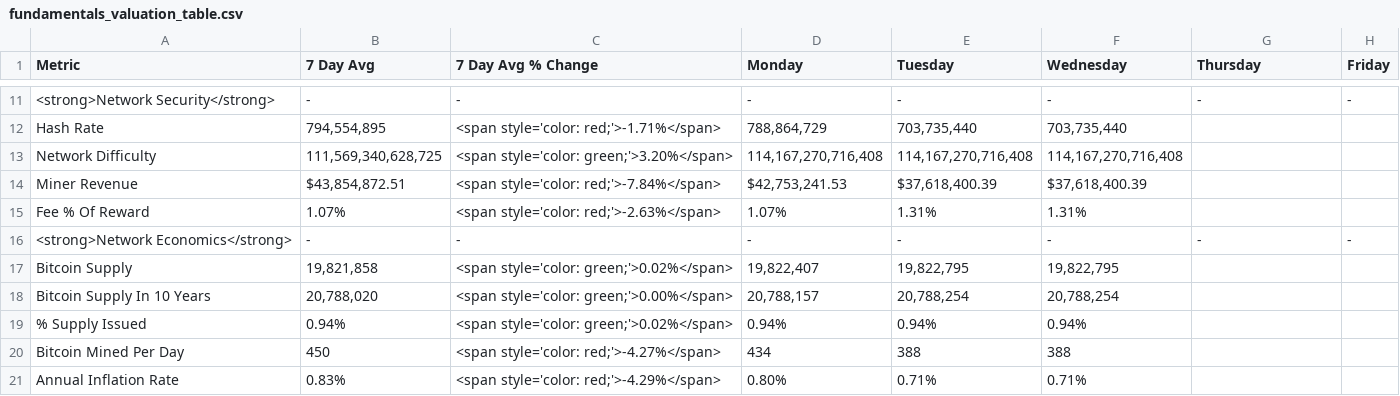
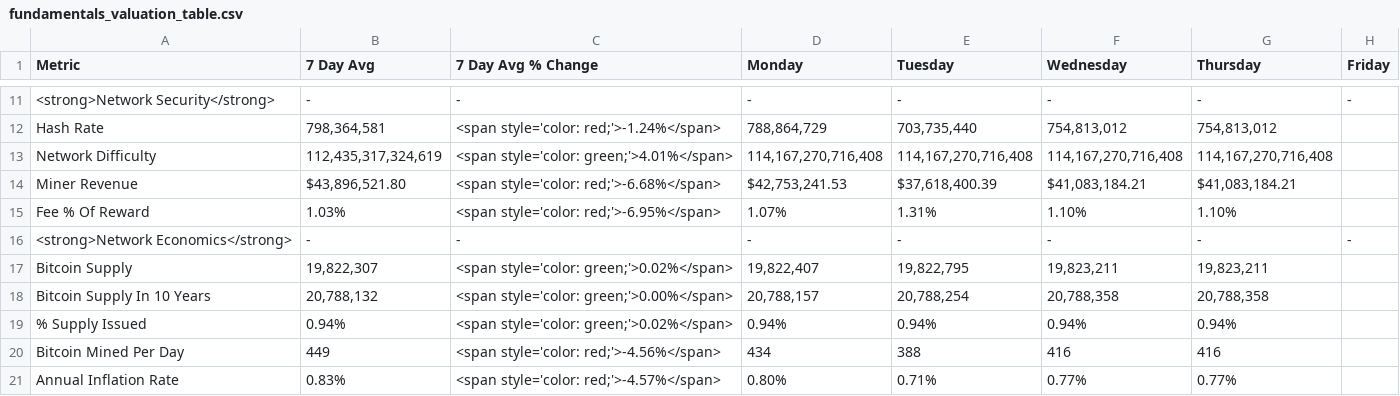
Before and after one commit to SecretSatoshis/Bitcoin-Report-Library, a CSV file: csv/fundamentals_valuation_table.csv, drawn as a sheet; only a part is shown, gaps mark what is left out; the diff covers the shown part only; the diff names each change by its address in the sheet, - before the commit and + after, or states it on an @@ line.

```diff
--- a/csv/fundamentals_valuation_table.csv
+++ b/csv/fundamentals_valuation_table.csv
-B12 (7 Day Avg): 794,554,895
+B12 (7 Day Avg): 798,364,581
-C12 (7 Day Avg % Change): <span style='color: red;'>-1.71%</span>
+C12 (7 Day Avg % Change): <span style='color: red;'>-1.24%</span>
-F12 (Wednesday): 703,735,440
+F12 (Wednesday): 754,813,012
-G12 (Thursday): (empty)
+G12 (Thursday): 754,813,012
-B13 (7 Day Avg): 111,569,340,628,725
+B13 (7 Day Avg): 112,435,317,324,619
-C13 (7 Day Avg % Change): <span style='color: green;'>3.20%</span>
+C13 (7 Day Avg % Change): <span style='color: green;'>4.01%</span>
-G13 (Thursday): (empty)
+G13 (Thursday): 114,167,270,716,408
-B14 (7 Day Avg): $43,854,872.51
+B14 (7 Day Avg): $43,896,521.80
-C14 (7 Day Avg % Change): <span style='color: red;'>-7.84%</span>
+C14 (7 Day Avg % Change): <span style='color: red;'>-6.68%</span>
-F14 (Wednesday): $37,618,400.39
+F14 (Wednesday): $41,083,184.21
-G14 (Thursday): (empty)
+G14 (Thursday): $41,083,184.21
-B15 (7 Day Avg): 1.07%
+B15 (7 Day Avg): 1.03%
-C15 (7 Day Avg % Change): <span style='color: red;'>-2.63%</span>
+C15 (7 Day Avg % Change): <span style='color: red;'>-6.95%</span>
-F15 (Wednesday): 1.31%
+F15 (Wednesday): 1.10%
-G15 (Thursday): (empty)
+G15 (Thursday): 1.10%
-B17 (7 Day Avg): 19,821,858
+B17 (7 Day Avg): 19,822,307
-F17 (Wednesday): 19,822,795
+F17 (Wednesday): 19,823,211
-G17 (Thursday): (empty)
+G17 (Thursday): 19,823,211
-B18 (7 Day Avg): 20,788,020
+B18 (7 Day Avg): 20,788,132
-F18 (Wednesday): 20,788,254
+F18 (Wednesday): 20,788,358
-G18 (Thursday): (empty)
+G18 (Thursday): 20,788,358
-G19 (Thursday): (empty)
+G19 (Thursday): 0.94%
-B20 (7 Day Avg): 450
+B20 (7 Day Avg): 449
-C20 (7 Day Avg % Change): <span style='color: red;'>-4.27%</span>
+C20 (7 Day Avg % Change): <span style='color: red;'>-4.56%</span>
-F20 (Wednesday): 388
+F20 (Wednesday): 416
-G20 (Thursday): (empty)
+G20 (Thursday): 416
-C21 (7 Day Avg % Change): <span style='color: red;'>-4.29%</span>
+C21 (7 Day Avg % Change): <span style='color: red;'>-4.57%</span>
-F21 (Wednesday): 0.71%
+F21 (Wednesday): 0.77%
-G21 (Thursday): (empty)
+G21 (Thursday): 0.77%
```
Also changed, not shown: 51 edited cells elsewhere in this file, csv/fundamentals_table.csv, csv/index_performance_table.csv, 24 other files.
